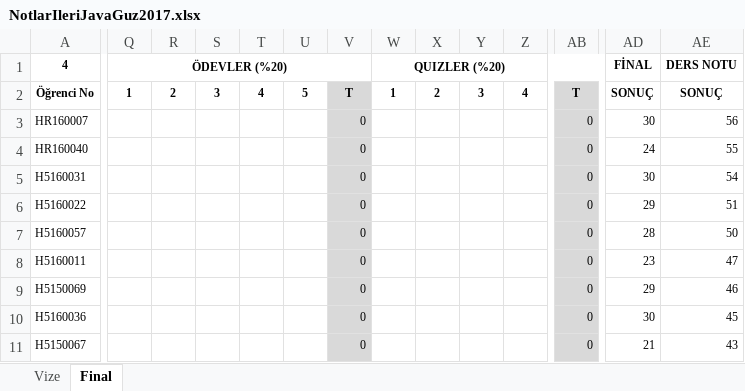
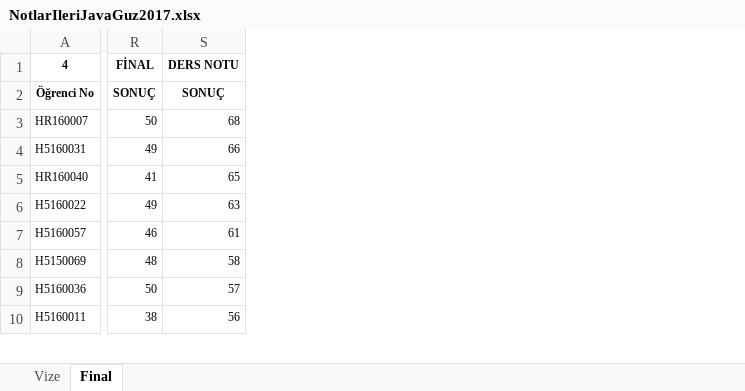
Before and after one commit to ozkansari/MyCourses, an Excel workbook: AdvancedJava_2017Autumn/_docs/NotlarIleriJavaGuz2017.xlsx, sheet Final, drawn as a sheet; only a part is shown, gaps mark what is left out; values as stored, in another font and other column widths than the file's, no borders; conditional formats not drawn; removed rows and columns are numbered as before the commit, all else as after; rows hold the shown columns only; the diff covers the shown part only; the diff names each change by its address in the sheet, - before the commit and + after, or states it on an @@ line.

Commit message:
postman, jmeter notlar

```diff
--- a/AdvancedJava_2017Autumn/_docs/NotlarIleriJavaGuz2017.xlsx (sheet Final)
+++ b/AdvancedJava_2017Autumn/_docs/NotlarIleriJavaGuz2017.xlsx (sheet Final)
-column Q, rows 1-2: ÖDEVLER (%20) | 1
-column R, row 2: 2
-column S, row 2: 3
-column T, row 2: 4
-column U, row 2: 5
-column V, rows 2-3: T | 0; rows 5-7: all 0; rows 9-10: 0 | 0
-column W, rows 1-2: QUIZLER (%20) | 1
-column X, row 2: 2
-column Y, row 2: 3
-column Z, row 2: 4
-column AB, rows 2-3: T | 0; rows 5-7: all 0; rows 9-10: 0 | 0
-R3: 30
+R3: 50
-S3: 56
+S3: 68
-row 4: HR160040 |  |  |  |  |  | 0 |  |  |  |  | 0 | 24 | 55
-R4: 30
+R4: 49
-S4: 54
+S4: 66
+row 5: HR160040 | 41 | 65
-R6: 29
+R6: 49
-S6: 51
+S6: 63
-R7: 28
+R7: 46
-S7: 50
+S7: 61
-row 8: H5160011 |  |  |  |  |  | 0 |  |  |  |  | 0 | 23 | 47
-R8: 29
+R8: 48
-S8: 46
+S8: 58
-R9: 30
+R9: 50
-S9: 45
+S9: 57
-row 11: H5150067 |  |  |  |  |  | 0 |  |  |  |  | 0 | 21 | 43
+row 10: H5160011 | 38 | 56
```
Also changed, not shown: 2 added rows, 1 removed row, 1 removed column and 17 edited cells elsewhere in this sheet, formulas that keep their value, SoftwareDevEnvAndTools_2017Autumn/_docs/SoftDevEnvandToolsAutumun2017.xlsx, 12 other files.
